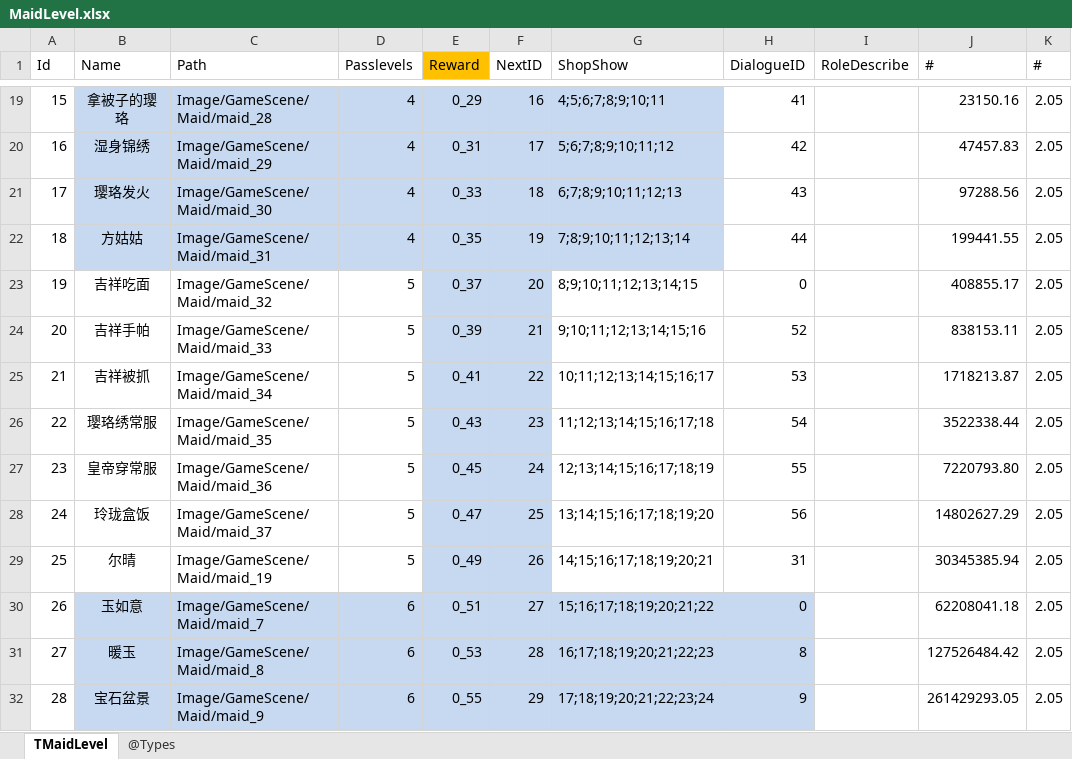
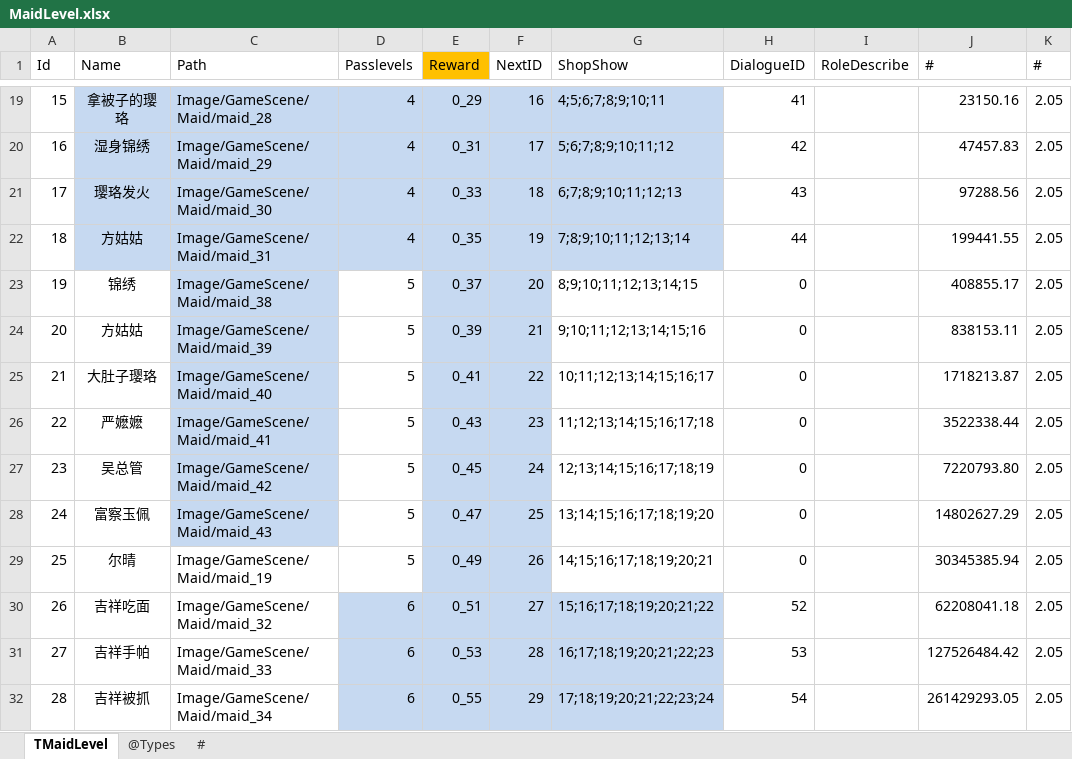
Before and after one commit to gaozhengshuang/familyfight, an Excel workbook: docs/excel/MaidLevel.xlsx, sheet TMaidLevel, drawn as a sheet; only a part is shown, gaps mark what is left out; values as stored, in another font and other column widths than the file's, no borders; the diff covers the shown part only; the diff names each change by its address in the sheet, - before the commit and + after, or states it on an @@ line.

```diff
--- a/docs/excel/MaidLevel.xlsx (sheet TMaidLevel)
+++ b/docs/excel/MaidLevel.xlsx (sheet TMaidLevel)
+sheet tab: #
-B23 (Name): 吉祥吃面
+B23 (Name): 锦绣
-C23 (Path): Image/GameScene/Maid/maid_32
+C23 (Path): Image/GameScene/Maid/maid_38
-C23:C28 fill: none
+C23:C28 fill: #C6D9F1
-B24 (Name): 吉祥手帕
+B24 (Name): 方姑姑
-C24 (Path): Image/GameScene/Maid/maid_33
+C24 (Path): Image/GameScene/Maid/maid_39
-H24 (DialogueID): 52
+H24 (DialogueID): 0
-B25 (Name): 吉祥被抓
+B25 (Name): 大肚子璎珞
-C25 (Path): Image/GameScene/Maid/maid_34
+C25 (Path): Image/GameScene/Maid/maid_40
-H25 (DialogueID): 53
+H25 (DialogueID): 0
-B26 (Name): 璎珞绣常服
+B26 (Name): 严嬷嬷
-C26 (Path): Image/GameScene/Maid/maid_35
+C26 (Path): Image/GameScene/Maid/maid_41
-H26 (DialogueID): 54
+H26 (DialogueID): 0
-B27 (Name): 皇帝穿常服
+B27 (Name): 吴总管
-C27 (Path): Image/GameScene/Maid/maid_36
+C27 (Path): Image/GameScene/Maid/maid_42
-H27 (DialogueID): 55
+H27 (DialogueID): 0
-B28 (Name): 玲珑盒饭
+B28 (Name): 富察玉佩
-C28 (Path): Image/GameScene/Maid/maid_37
+C28 (Path): Image/GameScene/Maid/maid_43
-H28 (DialogueID): 56
+H28 (DialogueID): 0
-H29 (DialogueID): 31
+H29 (DialogueID): 0
-B30 (Name): 玉如意
+B30 (Name): 吉祥吃面
-B30:C32 fill: #C6D9F1
+B30:C32 fill: none
-C30 (Path): Image/GameScene/Maid/maid_7
+C30 (Path): Image/GameScene/Maid/maid_32
-H30 (DialogueID): 0
+H30 (DialogueID): 52
-H30:H32 fill: #C6D9F1
+H30:H32 fill: none
-B31 (Name): 暖玉
+B31 (Name): 吉祥手帕
-C31 (Path): Image/GameScene/Maid/maid_8
+C31 (Path): Image/GameScene/Maid/maid_33
-H31 (DialogueID): 8
+H31 (DialogueID): 53
-B32 (Name): 宝石盆景
+B32 (Name): 吉祥被抓
-C32 (Path): Image/GameScene/Maid/maid_9
+C32 (Path): Image/GameScene/Maid/maid_34
-H32 (DialogueID): 9
+H32 (DialogueID): 54
```
Also changed, not shown: 31 added rows, 45 edited cells and cell formats elsewhere in this sheet, docs/excel/PassLevels.xlsx, 16 other files.
